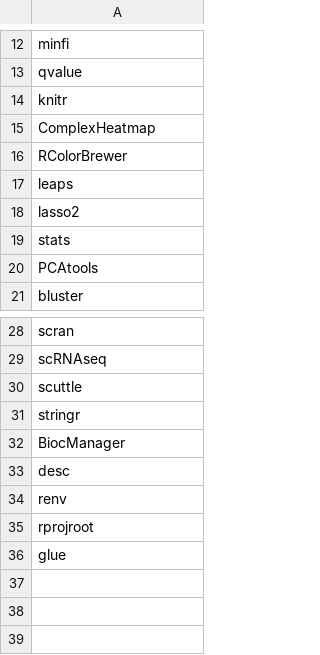
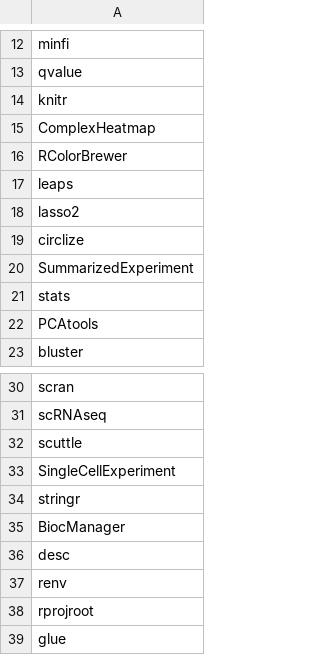
Before and after one commit to carpentries-incubator/high-dimensional-stats-r, a CSV file: dependencies.csv, drawn as a sheet; only a part is shown, gaps mark what is left out.

```diff
--- a/dependencies.csv
+++ b/dependencies.csv
@@ -18,2 +18,4 @@ leaps
 lasso2
+circlize
+SummarizedExperiment
 stats
@@ -30,2 +32,3 @@ scRNAseq
 scuttle
+SingleCellExperiment
 stringr
```
Also changed, not shown: 32 other files.
